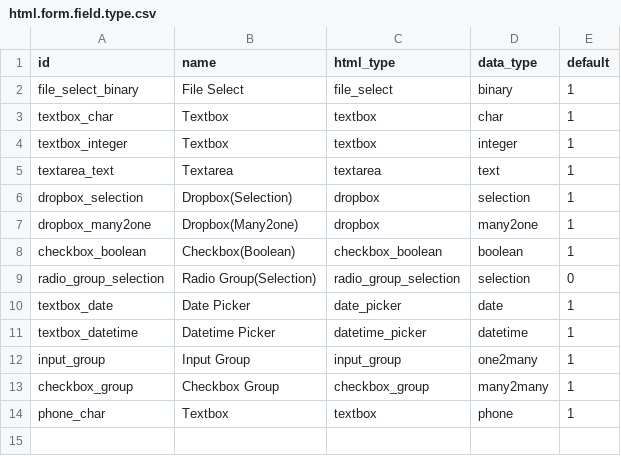
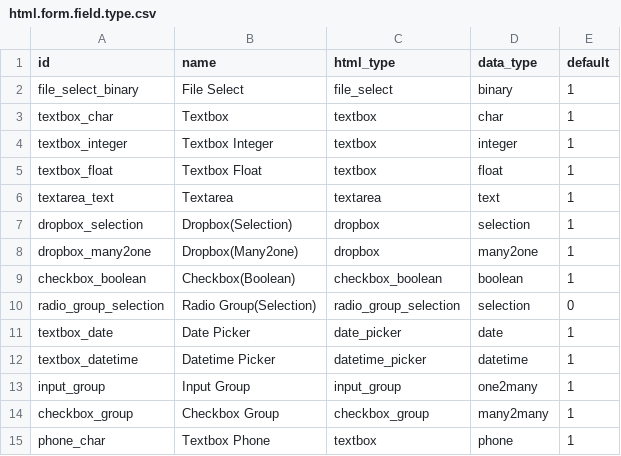
Before and after one commit to SythilTech/Odoo, a CSV file: html_form_builder/data/html.form.field.type.csv, drawn as a sheet.

Commit message:
Translation and float data type

```diff
--- a/html_form_builder/data/html.form.field.type.csv
+++ b/html_form_builder/data/html.form.field.type.csv
@@ -3,3 +3,4 @@ file_select_binary,"File Select",file_select,binary,1
 textbox_char,"Textbox",textbox,char,1
-textbox_integer,"Textbox",textbox,integer,1
+textbox_integer,"Textbox Integer",textbox,integer,1
+textbox_float,"Textbox Float",textbox,float,1
 textarea_text,"Textarea",textarea,text,1
@@ -13,2 +14,2 @@ input_group,"Input Group","input_group",one2many,1
 checkbox_group,"Checkbox Group","checkbox_group",many2many,1
-phone_char,"Textbox","textbox",phone,1
+phone_char,"Textbox Phone","textbox",phone,1
```
Also changed, not shown: 1 other file.
